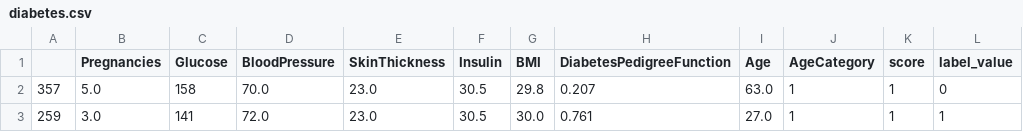
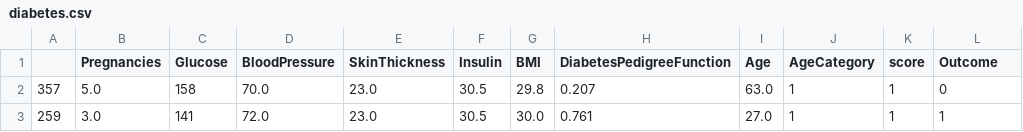
Before and after one commit to SimoneCallegarin/TIS_Project, a CSV file: data/diabetes.csv, drawn as a sheet; only a part is shown.

Commit message:
Upload processed data

```diff
--- a/data/diabetes.csv
+++ b/data/diabetes.csv
@@ -1,2 +1,2 @@
-,Pregnancies,Glucose,BloodPressure,SkinThickness,Insulin,BMI,DiabetesPedigreeFunction,Age,AgeCategory,score,label_value
+,Pregnancies,Glucose,BloodPressure,SkinThickness,Insulin,BMI,DiabetesPedigreeFunction,Age,AgeCategory,score,Outcome
 357,5.0,158,70.0,23.0,30.5,29.8,0.207,63.0,1,1,0
```
